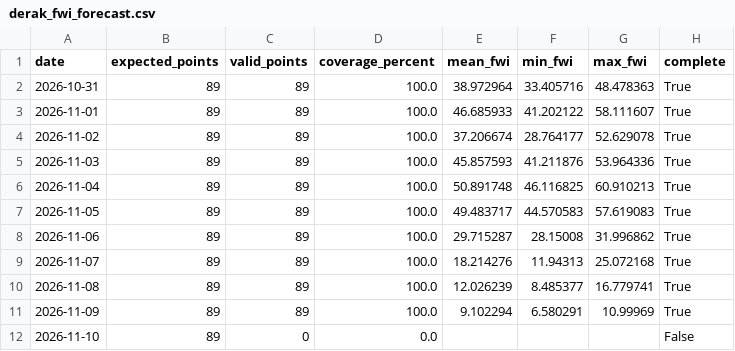
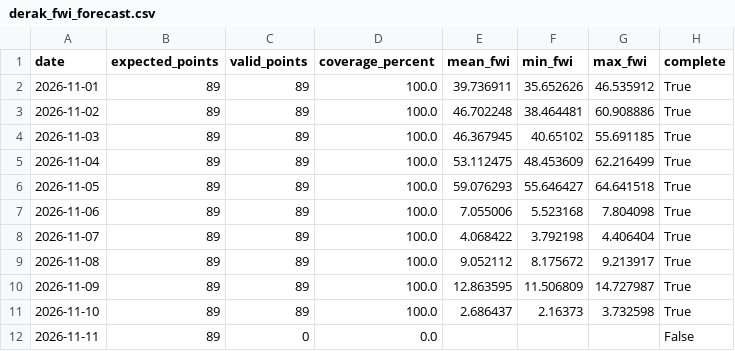
Before and after one commit to hashempoorsadegh214-prog/shiraz-drak-fire, a CSV file: data/derak_fwi_forecast.csv, drawn as a sheet.

```diff
--- a/data/derak_fwi_forecast.csv
+++ b/data/derak_fwi_forecast.csv
@@ -1,12 +1,12 @@
 date,expected_points,valid_points,coverage_percent,mean_fwi,min_fwi,max_fwi,complete
-2026-10-31,89,89,100.0,38.972964,33.405716,48.478363,True
-2026-11-01,89,89,100.0,46.685933,41.202122,58.111607,True
-2026-11-02,89,89,100.0,37.206674,28.764177,52.629078,True
-2026-11-03,89,89,100.0,45.857593,41.211876,53.964336,True
-2026-11-04,89,89,100.0,50.891748,46.116825,60.910213,True
-2026-11-05,89,89,100.0,49.483717,44.570583,57.619083,True
-2026-11-06,89,89,100.0,29.715287,28.15008,31.996862,True
-2026-11-07,89,89,100.0,18.214276,11.94313,25.072168,True
-2026-11-08,89,89,100.0,12.026239,8.485377,16.779741,True
-2026-11-09,89,89,100.0,9.102294,6.580291,10.99969,True
-2026-11-10,89,0,0.0,,,,False
+2026-11-01,89,89,100.0,39.736911,35.652626,46.535912,True
+2026-11-02,89,89,100.0,46.702248,38.464481,60.908886,True
+2026-11-03,89,89,100.0,46.367945,40.65102,55.691185,True
+2026-11-04,89,89,100.0,53.112475,48.453609,62.216499,True
+2026-11-05,89,89,100.0,59.076293,55.646427,64.641518,True
+2026-11-06,89,89,100.0,7.055006,5.523168,7.804098,True
+2026-11-07,89,89,100.0,4.068422,3.792198,4.406404,True
+2026-11-08,89,89,100.0,9.052112,8.175672,9.213917,True
+2026-11-09,89,89,100.0,12.863595,11.506809,14.727987,True
+2026-11-10,89,89,100.0,2.686437,2.16373,3.732598,True
+2026-11-11,89,0,0.0,,,,False
```
Also changed, not shown: 1 other file.
